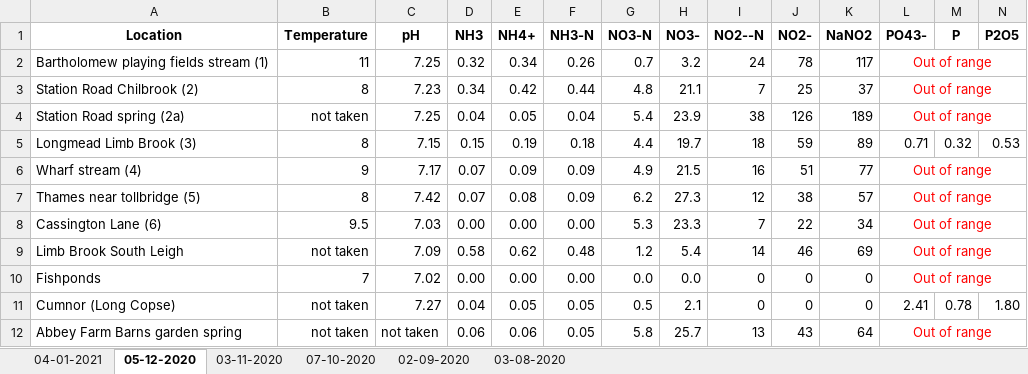
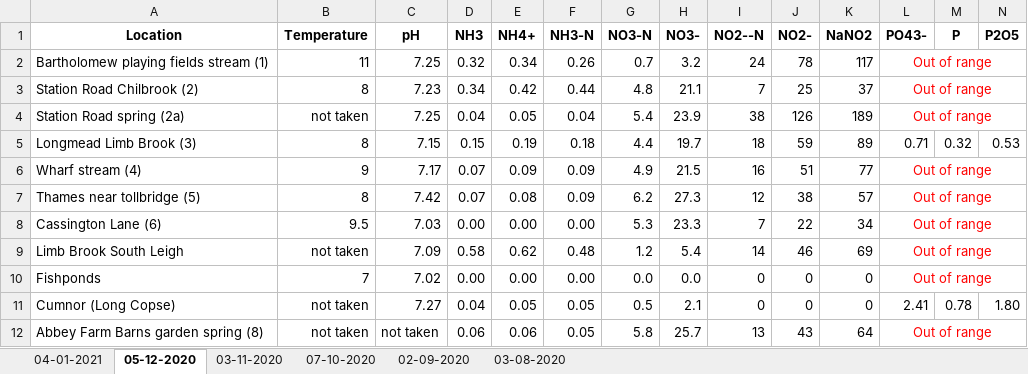
Before and after one commit to wrighting/eynsham-enviro, an Excel workbook: water/waterreadings.xlsx, sheet 05-12-2020, drawn as a sheet; values as stored, in another font and other column widths than the file's, no borders; the diff names each change by its address in the sheet, - before the commit and + after, or states it on an @@ line.

```diff
--- a/water/waterreadings.xlsx (sheet 05-12-2020)
+++ b/water/waterreadings.xlsx (sheet 05-12-2020)
-A12 (Location): Abbey Farm Barns garden spring
+A12 (Location): Abbey Farm Barns garden spring (8)
```
Also changed, not shown: sheet 04-01-2021, sheet 03-11-2020, sheet 07-10-2020.
